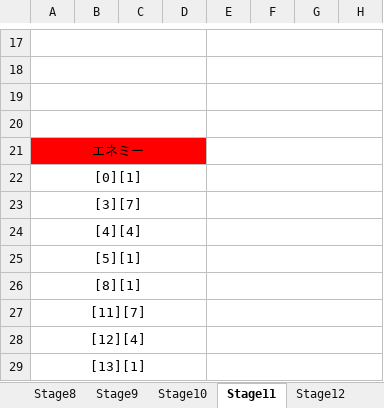
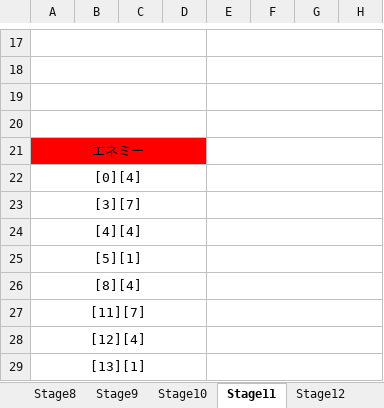
Before and after one commit to mizu9972/Heliosphere, an Excel workbook: heliosphere仕様関連/heliospereステージ配置.xlsx, sheet Stage11, drawn as a sheet; only a part is shown, gaps mark what is left out; values as stored, in another font and other column widths than the file's, no borders; charts and pictures not drawn; the diff names each change by its address in the sheet, - before the commit and + after, or states it on an @@ line.

```diff
--- a/heliosphere仕様関連/heliospereステージ配置.xlsx (sheet Stage11)
+++ b/heliosphere仕様関連/heliospereステージ配置.xlsx (sheet Stage11)
-A22: [0][1]
+A22: [0][4]
-A26: [8][1]
+A26: [8][4]
```
Also changed, not shown: sheet Stage8, sheet Stage7, sheet Stage5, sheet Stage10, sheet Stage12, sheet Stage6, 1 more sheet, charts or pictures, 5 other files.
